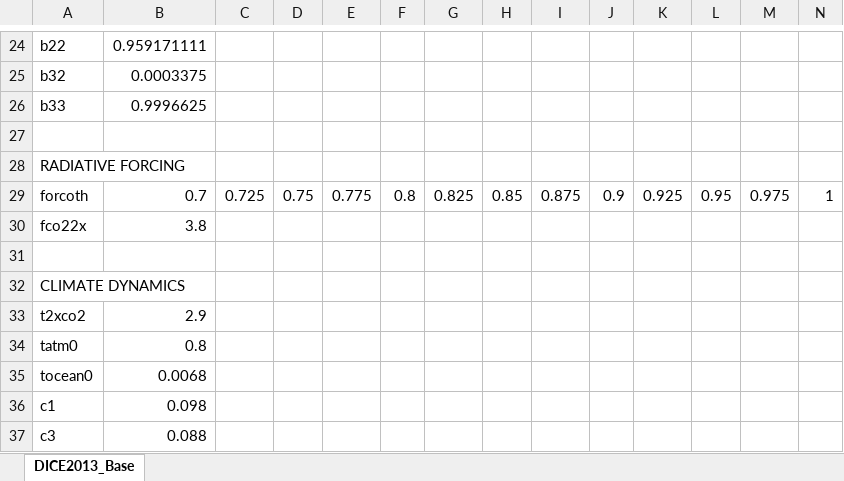
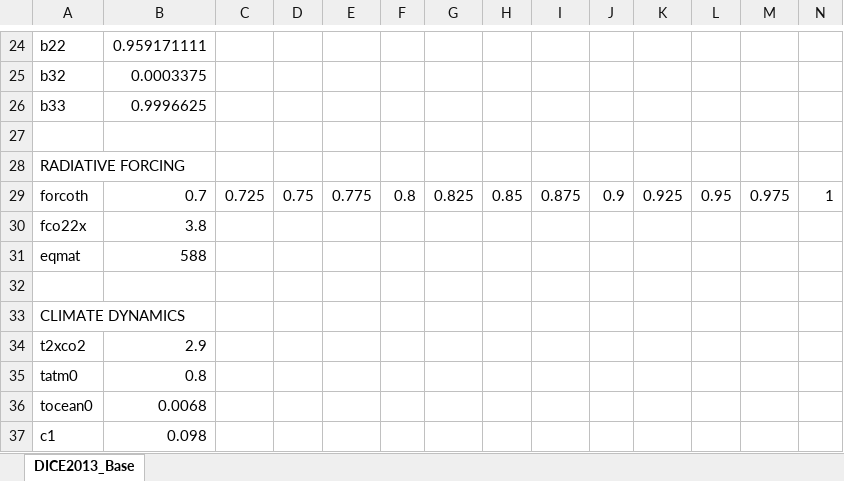
Before and after one commit to anthofflab/MimiDICE2013.jl, an Excel workbook: data/DICE2013_IAMF_Parameters.xlsx, sheet DICE2013_Base, drawn as a sheet; only a part is shown, gaps mark what is left out; the shorter side is filled out with more unchanged rows; values as stored, in another font and other column widths than the file's, no borders; rows hold the shown columns only; the diff names each change by its address in the sheet, - before the commit and + after, or states it on an @@ line.

Commit message:
Fix error in reading GAMS parameters
Two lines had errors when trying to read in GAMS parameters. This hard codes the `damadj` term (not used in GAMS) to 1 and adds the `eqmat` term to the parameter excel file.

```diff
--- a/data/DICE2013_IAMF_Parameters.xlsx (sheet DICE2013_Base)
+++ b/data/DICE2013_IAMF_Parameters.xlsx (sheet DICE2013_Base)
+row 31: eqmat | 588
```
Also changed, not shown: 1 other file.
